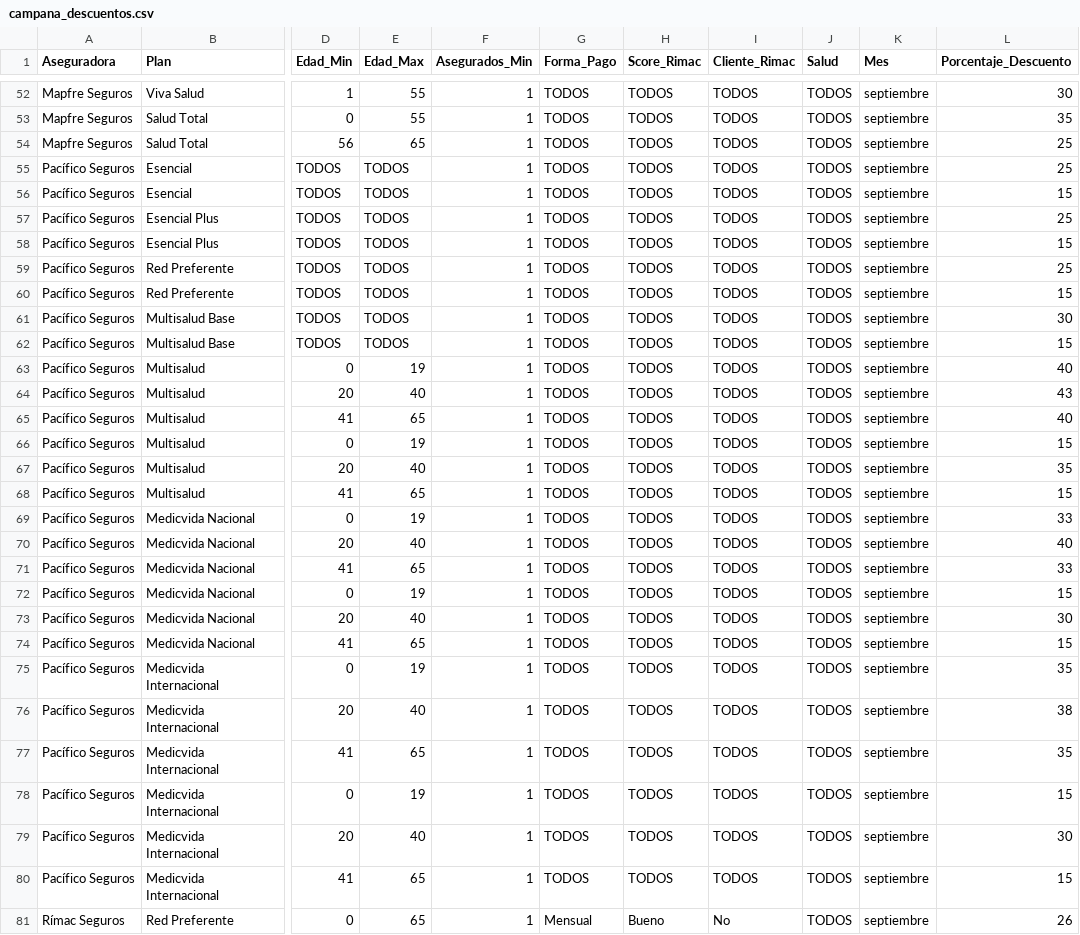
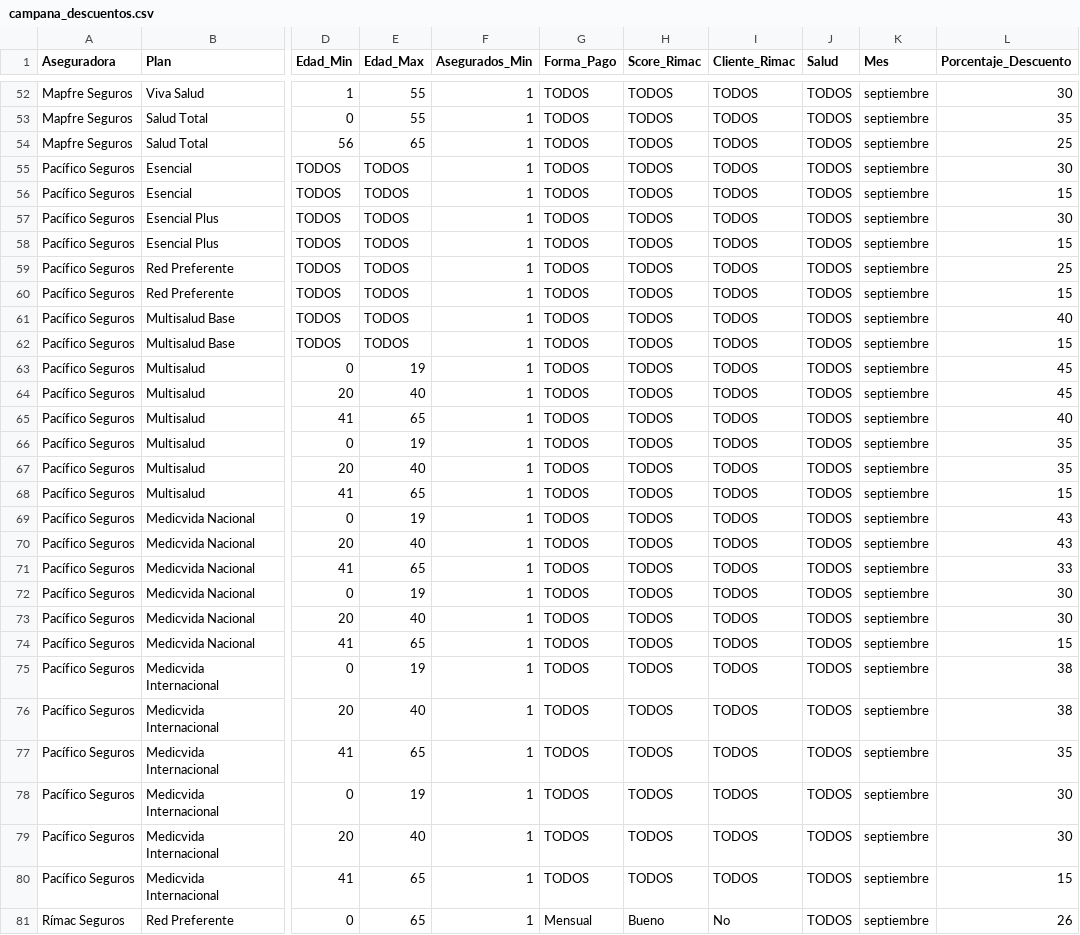
Before and after one commit to jdys90/cotizador-salud-2026, a CSV file: campana_descuentos.csv, drawn as a sheet; only a part is shown, gaps mark what is left out; the diff names each change by its address in the sheet, - before the commit and + after, or states it on an @@ line.

Commit message:
Update campana_descuentos.csv

```diff
--- a/campana_descuentos.csv
+++ b/campana_descuentos.csv
-L55 (Porcentaje_Descuento): 25
+L55 (Porcentaje_Descuento): 30
-L57 (Porcentaje_Descuento): 25
+L57 (Porcentaje_Descuento): 30
-L61 (Porcentaje_Descuento): 30
+L61 (Porcentaje_Descuento): 40
-L63 (Porcentaje_Descuento): 40
+L63 (Porcentaje_Descuento): 45
-L64 (Porcentaje_Descuento): 43
+L64 (Porcentaje_Descuento): 45
-L66 (Porcentaje_Descuento): 15
+L66 (Porcentaje_Descuento): 35
-L69 (Porcentaje_Descuento): 33
+L69 (Porcentaje_Descuento): 43
-L70 (Porcentaje_Descuento): 40
+L70 (Porcentaje_Descuento): 43
-L72 (Porcentaje_Descuento): 15
+L72 (Porcentaje_Descuento): 30
-L75 (Porcentaje_Descuento): 35
+L75 (Porcentaje_Descuento): 38
-L78 (Porcentaje_Descuento): 15
+L78 (Porcentaje_Descuento): 30
```
